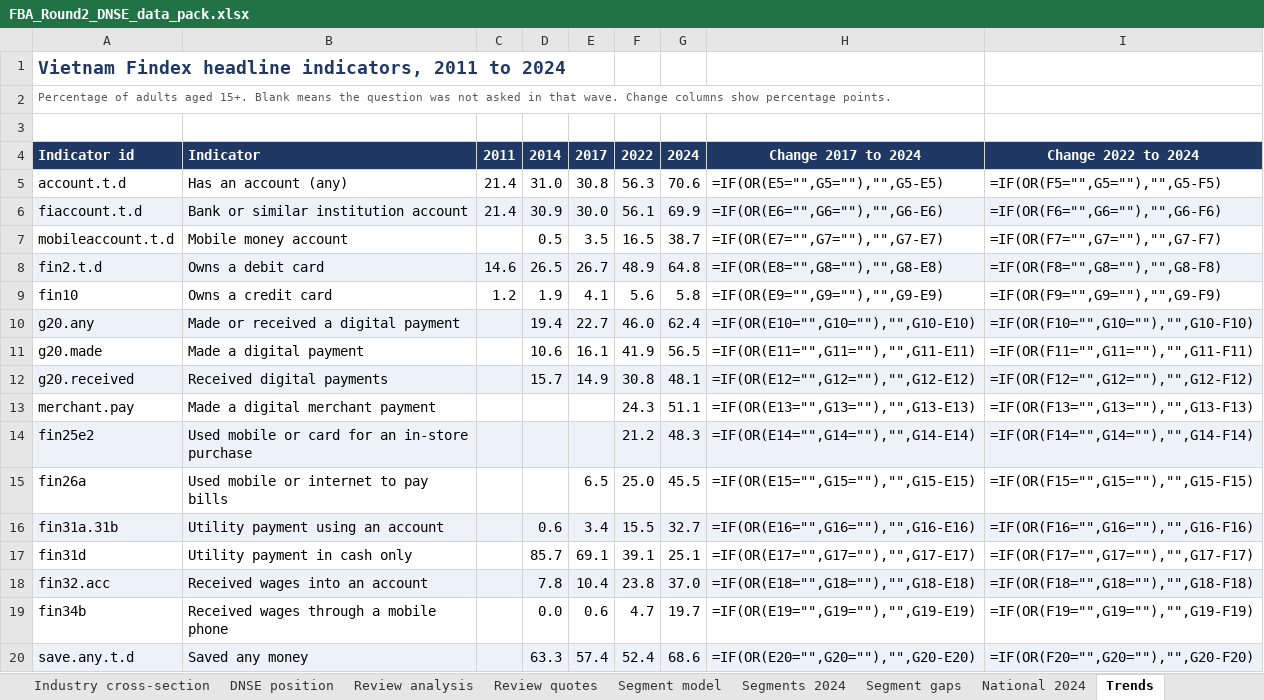
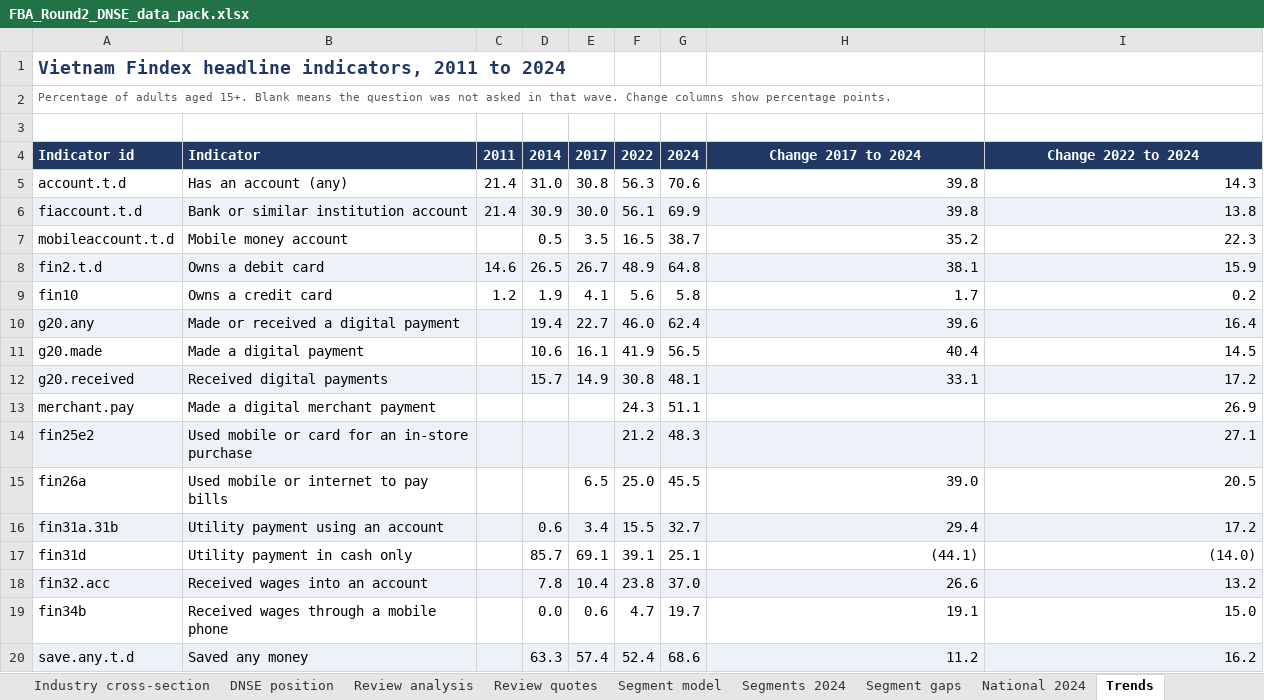
Before and after one commit to truc199/FBA_dnse, an Excel workbook: FBA_Round2_DNSE_data_pack.xlsx, sheet Trends, drawn as a sheet; only a part is shown; values as stored, in another font and other column widths than the file's, no borders; formulas without a stored value are shown as written; the diff covers the shown part only; the diff names each change by its address in the sheet, - before the commit and + after, or states it on an @@ line.

```diff
--- a/FBA_Round2_DNSE_data_pack.xlsx (sheet Trends)
+++ b/FBA_Round2_DNSE_data_pack.xlsx (sheet Trends)
-H5: =IF(OR(E5="",G5=""),"",G5-E5)
+H5: 39.8
-I5: =IF(OR(F5="",G5=""),"",G5-F5)
+I5: 14.3
-H6: =IF(OR(E6="",G6=""),"",G6-E6)
+H6: 39.8
-I6: =IF(OR(F6="",G6=""),"",G6-F6)
+I6: 13.8
-H7: =IF(OR(E7="",G7=""),"",G7-E7)
+H7: 35.2
-I7: =IF(OR(F7="",G7=""),"",G7-F7)
+I7: 22.3
-H8: =IF(OR(E8="",G8=""),"",G8-E8)
+H8: 38.1
-I8: =IF(OR(F8="",G8=""),"",G8-F8)
+I8: 15.9
-H9: =IF(OR(E9="",G9=""),"",G9-E9)
+H9: 1.7
-I9: =IF(OR(F9="",G9=""),"",G9-F9)
+I9: 0.2
-H10: =IF(OR(E10="",G10=""),"",G10-E10)
+H10: 39.6
-I10: =IF(OR(F10="",G10=""),"",G10-F10)
+I10: 16.4
-H11: =IF(OR(E11="",G11=""),"",G11-E11)
+H11: 40.4
-I11: =IF(OR(F11="",G11=""),"",G11-F11)
+I11: 14.5
-H12: =IF(OR(E12="",G12=""),"",G12-E12)
+H12: 33.1
-I12: =IF(OR(F12="",G12=""),"",G12-F12)
+I12: 17.2
-H13: =IF(OR(E13="",G13=""),"",G13-E13)
+H13: (empty)
-I13: =IF(OR(F13="",G13=""),"",G13-F13)
+I13: 26.9
-H14: =IF(OR(E14="",G14=""),"",G14-E14)
+H14: (empty)
-I14: =IF(OR(F14="",G14=""),"",G14-F14)
+I14: 27.1
-H15: =IF(OR(E15="",G15=""),"",G15-E15)
+H15: 39.0
-I15: =IF(OR(F15="",G15=""),"",G15-F15)
+I15: 20.5
-H16: =IF(OR(E16="",G16=""),"",G16-E16)
+H16: 29.4
-I16: =IF(OR(F16="",G16=""),"",G16-F16)
+I16: 17.2
-H17: =IF(OR(E17="",G17=""),"",G17-E17)
+H17: (44.1)
-I17: =IF(OR(F17="",G17=""),"",G17-F17)
+I17: (14.0)
-H18: =IF(OR(E18="",G18=""),"",G18-E18)
+H18: 26.6
-I18: =IF(OR(F18="",G18=""),"",G18-F18)
+I18: 13.2
-H19: =IF(OR(E19="",G19=""),"",G19-E19)
+H19: 19.1
-I19: =IF(OR(F19="",G19=""),"",G19-F19)
+I19: 15.0
-H20: =IF(OR(E20="",G20=""),"",G20-E20)
+H20: 11.2
-I20: =IF(OR(F20="",G20=""),"",G20-F20)
+I20: 16.2
```
Also changed, not shown: 20 edited cells elsewhere in this sheet, sheet Segment gaps, sheet DNSE financials, sheet Segment model, sheet Review analysis, sheet Sources, sheet Industry cross-section, 4 more sheets, other sheet tabs, 27 other files.
